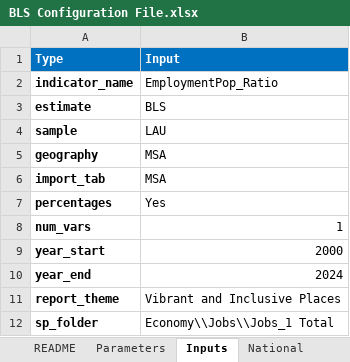
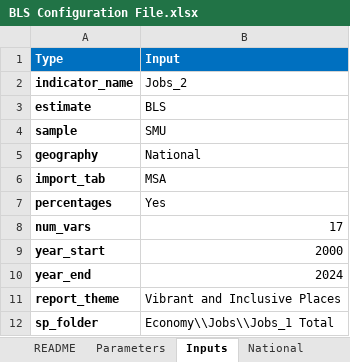
Before and after one commit to SACOG/Regional-Monitoring, an Excel workbook: Indicator_Gen/Python Code/BLS/config/BLS Configuration File.xlsx, sheet Inputs, drawn as a sheet; values as stored, in another font and other column widths than the file's, no borders; the diff names each change by its address in the sheet, - before the commit and + after, or states it on an @@ line.

```diff
--- a/Indicator_Gen/Python Code/BLS/config/BLS Configuration File.xlsx (sheet Inputs)
+++ b/Indicator_Gen/Python Code/BLS/config/BLS Configuration File.xlsx (sheet Inputs)
-B2 (Input): EmploymentPop_Ratio
+B2 (Input): Jobs_2
-B4 (Input): LAU
+B4 (Input): SMU
-B5 (Input): MSA
+B5 (Input): National
-B8 (Input): 1
+B8 (Input): 17
```
Also changed, not shown: sheet lau_area, sheet industry_codes, sheet datatype_codes, 22 other files.
